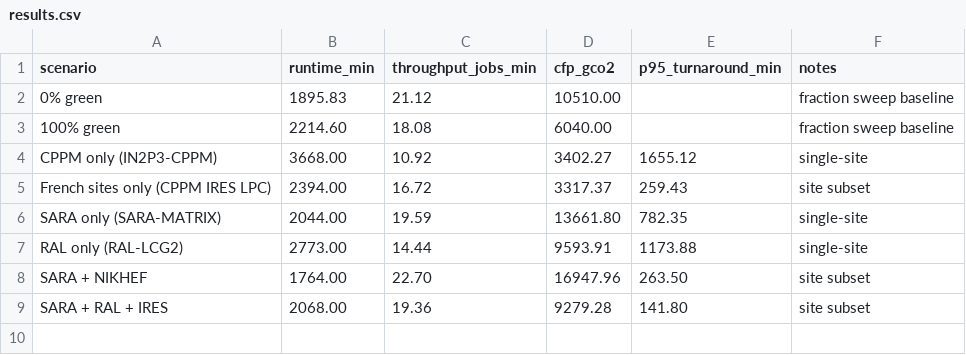
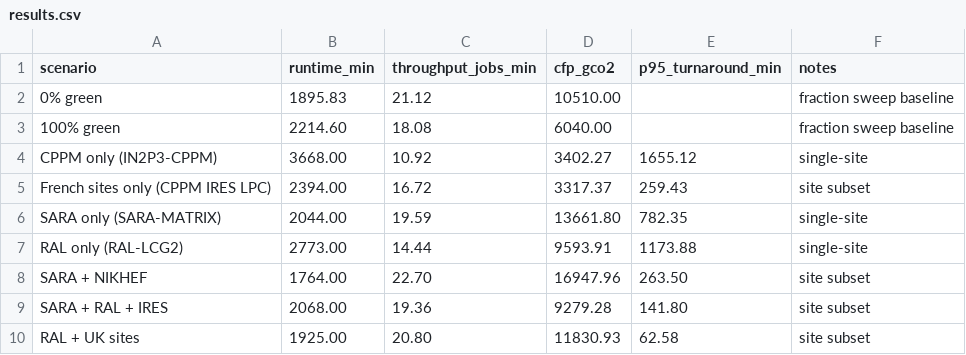
Before and after one commit to mezzeddinee/dirac-simulator, a CSV file: runtime_cfp_analysis/results.csv, drawn as a sheet.

```diff
--- a/runtime_cfp_analysis/results.csv
+++ b/runtime_cfp_analysis/results.csv
@@ -9 +9,2 @@ SARA + NIKHEF,1764.00,22.70,16947.96,263.50,site subset
 SARA + RAL + IRES,2068.00,19.36,9279.28,141.80,site subset
+RAL + UK sites,1925.00,20.80,11830.93,62.58,site subset
```
Also changed, not shown: simplified-dirac/sites2.csv, simplified-dirac2/sites.csv, 31 other files.
